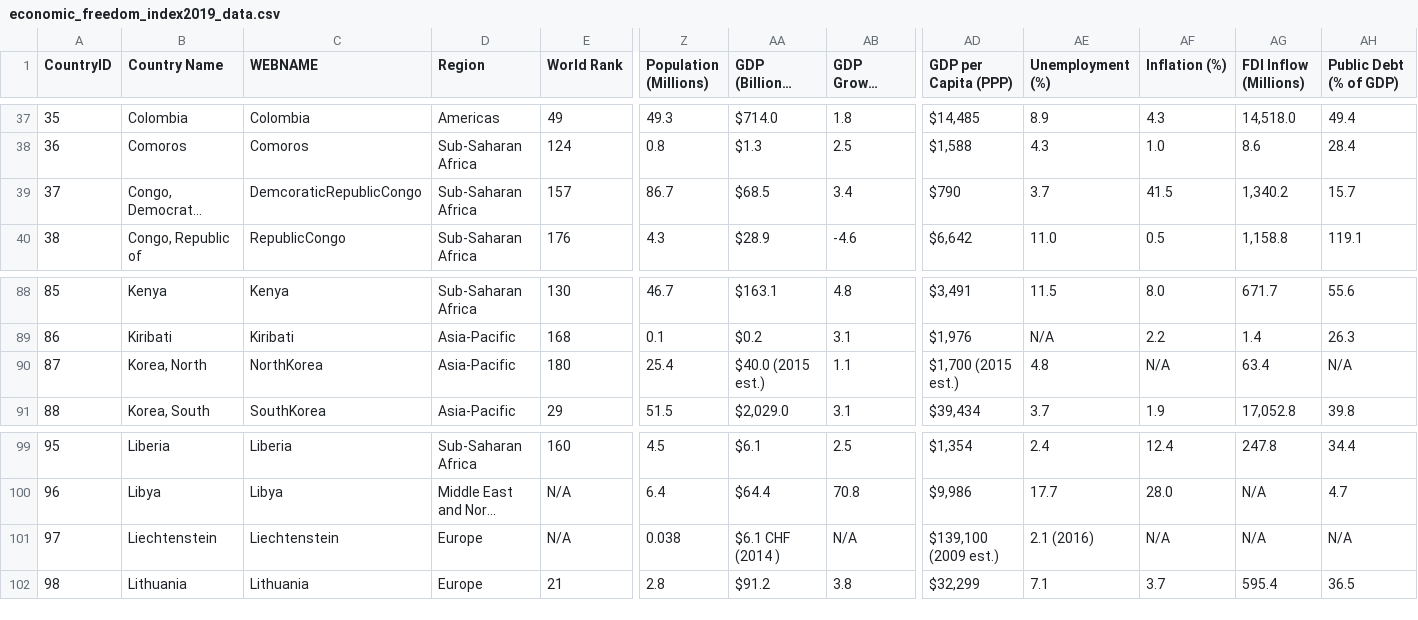
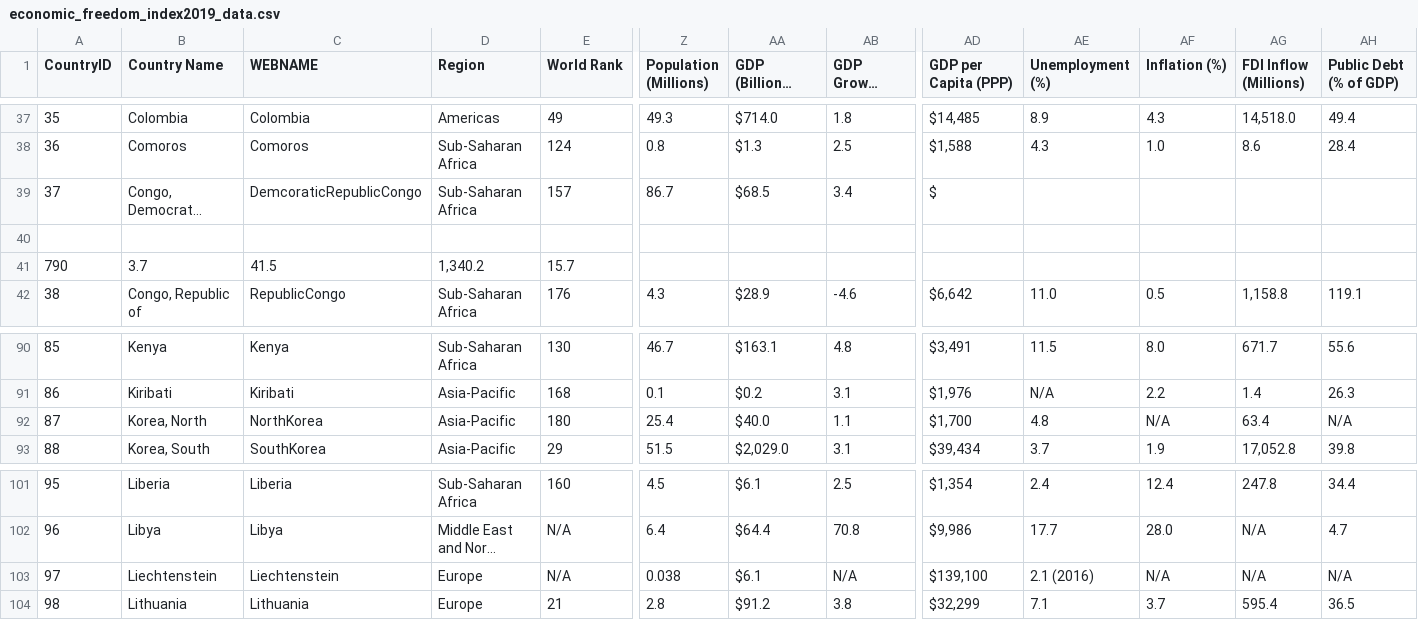
Before and after one commit to dannymato/PythonExercises, a CSV file: economic_freedom_index2019_data.csv, drawn as a sheet; only a part is shown, gaps mark what is left out; long unchanged cells end in …; addresses are those after the commit; rows hold the shown columns only; the diff names each change by its address in the sheet, - before the commit and + after, or states it on an @@ line.

Commit message:
Cleaning some more

```diff
--- a/economic_freedom_index2019_data.csv
+++ b/economic_freedom_index2019_data.csv
-AD39 (GDP per Capita (PPP)): $790
+AD39 (GDP per Capita (PPP)): $
-AE39 (Unemployment (%)): 3.7
+AE39 (Unemployment (%)): (empty)
-AF39 (Inflation (%)): 41.5
+AF39 (Inflation (%)): (empty)
-AG39 (FDI Inflow (Millions)): 1,340.2
+AG39 (FDI Inflow (Millions)): (empty)
-AH39 (Public Debt (% of GDP)): 15.7
+AH39 (Public Debt (% of GDP)): (empty)
+row 40: (empty)
+row 41: 790 | 3.7 | 41.5 | 1,340.2 | 15.7
-AA92 (GDP (Billions, PPP)): $40.0 (2015 est.)
+AA92 (GDP (Billions, PPP)): $40.0
-AD92 (GDP per Capita (PPP)): $1,700 (2015 est.)
+AD92 (GDP per Capita (PPP)): $1,700
-AA103 (GDP (Billions, PPP)): $6.1 CHF (2014 )
+AA103 (GDP (Billions, PPP)): $6.1
-AD103 (GDP per Capita (PPP)): $139,100 (2009 est.)
+AD103 (GDP per Capita (PPP)): $139,100
```
